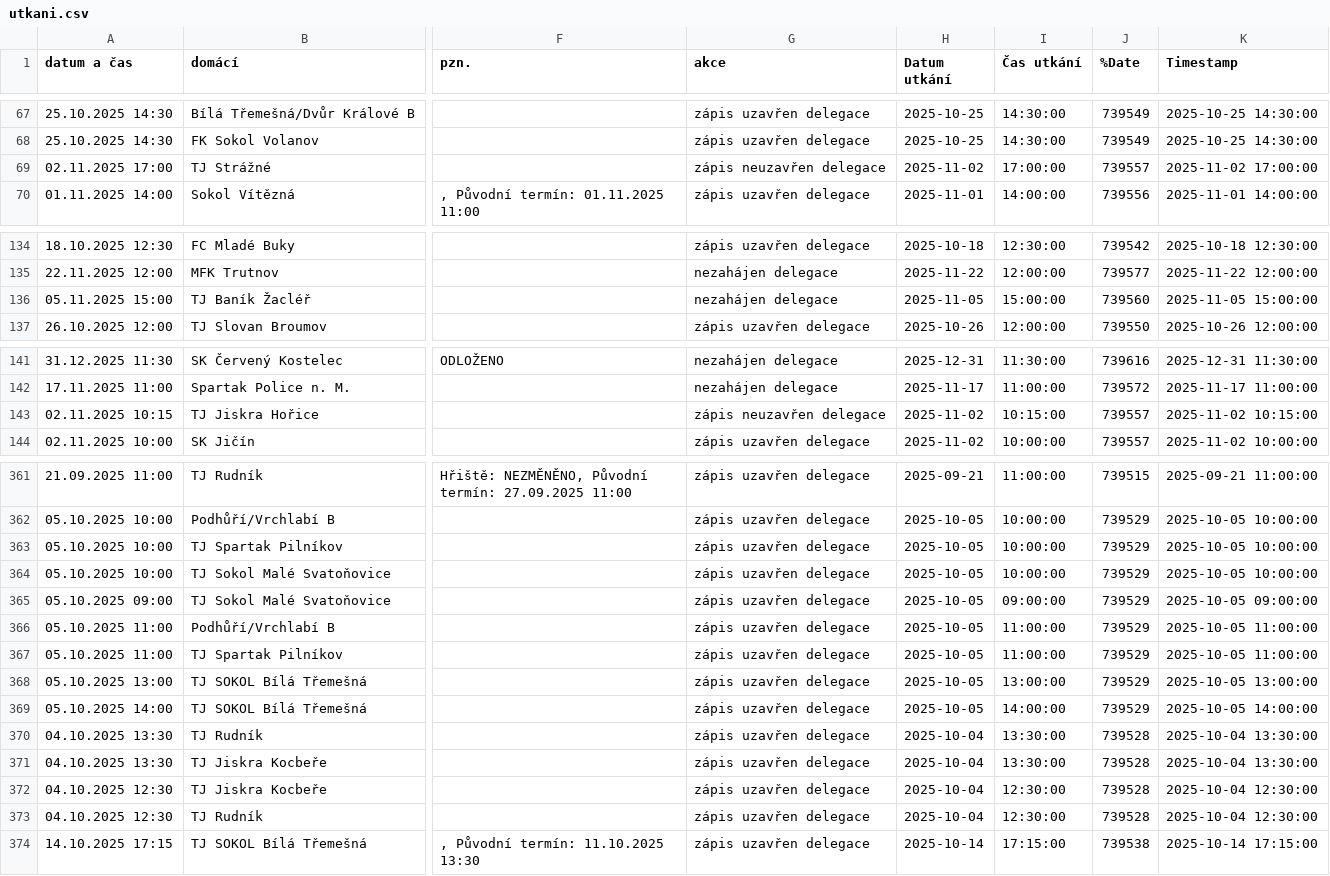
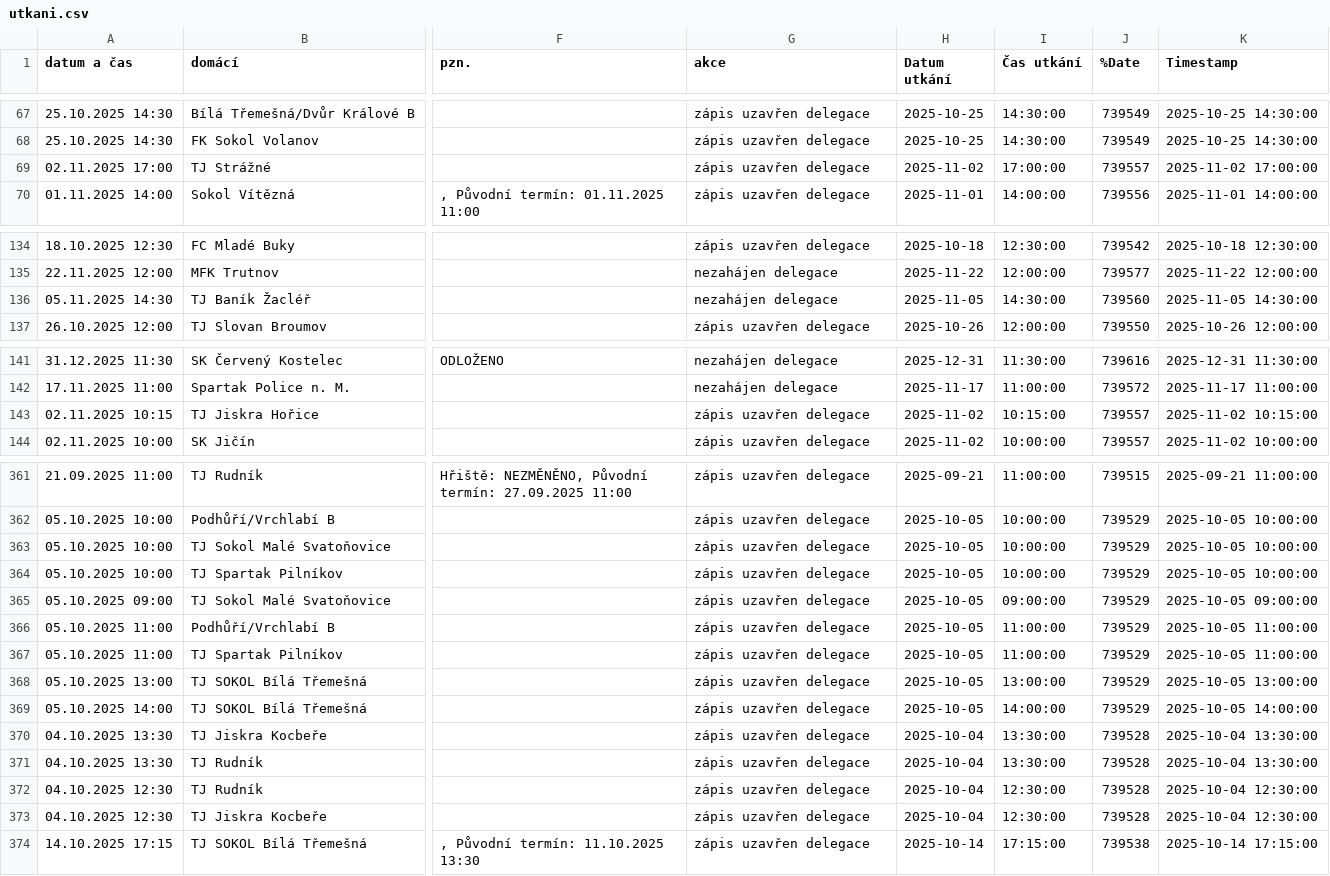
Before and after one commit to MustafaHadzi/terminova_listina_facr, a CSV file: utkani.csv, drawn as a sheet; only a part is shown, gaps mark what is left out; the diff covers the shown part only; the diff names each change by its address in the sheet, - before the commit and + after, or states it on an @@ line.

```diff
--- a/utkani.csv
+++ b/utkani.csv
-G69 (akce): zápis neuzavřen delegace
+G69 (akce): zápis uzavřen delegace
-A136 (datum a čas): 05.11.2025 15:00
+A136 (datum a čas): 05.11.2025 14:30
-I136 (Čas utkání): 15:00:00
+I136 (Čas utkání): 14:30:00
-K136 (Timestamp): 2025-11-05 15:00:00
+K136 (Timestamp): 2025-11-05 14:30:00
-G143 (akce): zápis neuzavřen delegace
+G143 (akce): zápis uzavřen delegace
@@ row 364 moved to row 363: 05.10.2025 10:00 @@
@@ row 371 moved to row 370: 04.10.2025 13:30 @@
@@ row 373 moved to row 372: 04.10.2025 12:30 @@
```
Also changed, not shown: 4 added rows, 4 removed rows, 6 moved rows and 12 edited cells elsewhere in this file, 3 other files.
